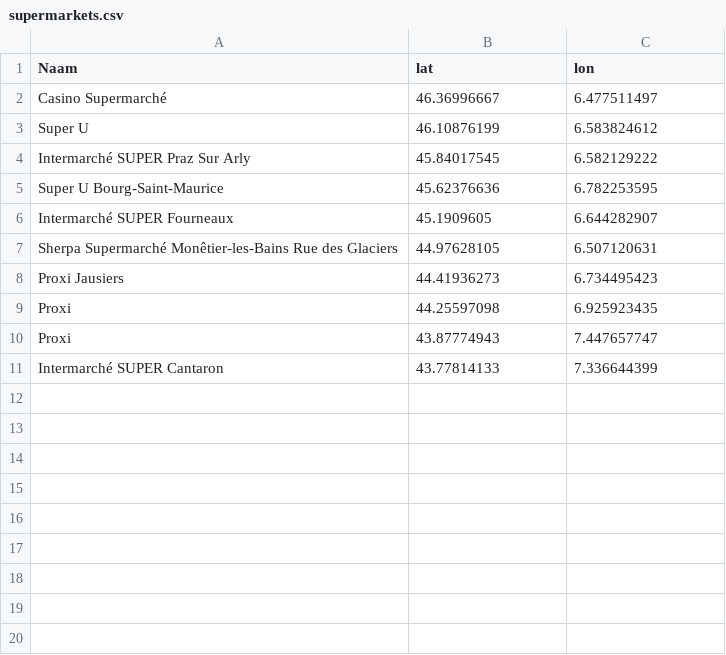
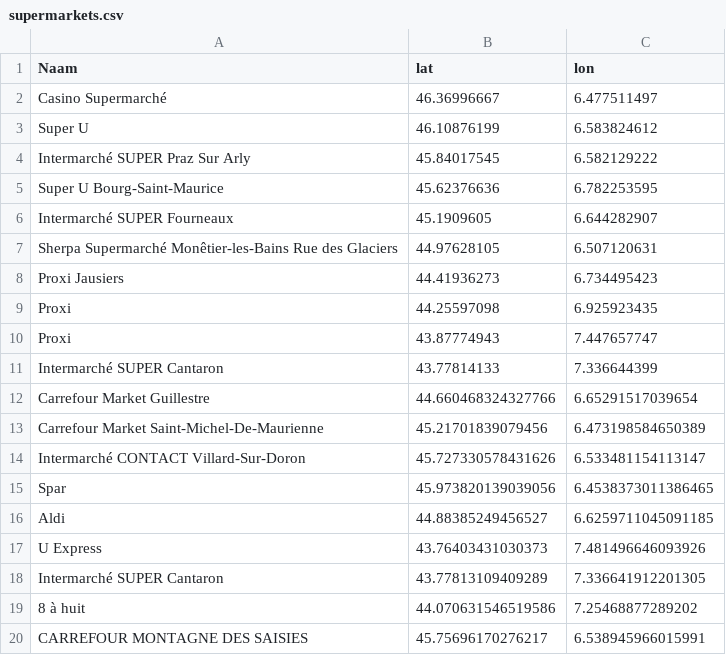
Before and after one commit to 1ST0N3/RDGA, a CSV file: Data/supermarkets.csv, drawn as a sheet.

```diff
--- a/Data/supermarkets.csv
+++ b/Data/supermarkets.csv
@@ -11 +11,10 @@ Proxi;43.87774943;7.447657747
 Intermarché SUPER Cantaron;43.77814133;7.336644399
+Carrefour Market Guillestre;44.660468324327766;6.65291517039654
+Carrefour Market Saint-Michel-De-Maurienne;45.21701839079456;6.473198584650389
+Intermarché CONTACT Villard-Sur-Doron;45.727330578431626;6.533481154113147
+Spar;45.973820139039056;6.4538373011386465
+Aldi;44.88385249456527;6.6259711045091185
+U Express;43.76403431030373;7.481496646093926
+Intermarché SUPER Cantaron;43.77813109409289;7.336641912201305
+8 à huit;44.070631546519586;7.25468877289202
+CARREFOUR MONTAGNE DES SAISIES;45.75696170276217;6.538945966015991
```
Also changed, not shown: Data/campings.csv, Data/waterpoints.csv, 2 other files.
